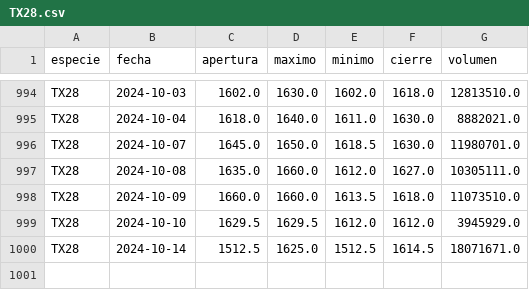
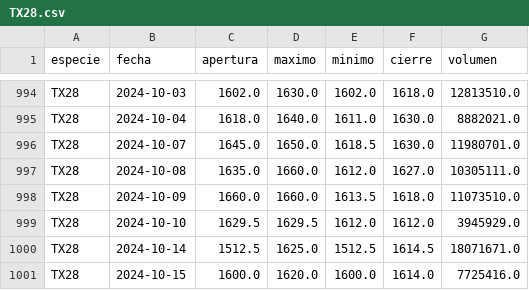
Before and after one commit to botjumbo/ratios-argy, a CSV file: docs/TX28.csv, drawn as a sheet; only a part is shown, gaps mark what is left out; the diff names each change by its address in the sheet, - before the commit and + after, or states it on an @@ line.

Commit message:
Actualización de datos para TX28.csv

```diff
--- a/docs/TX28.csv
+++ b/docs/TX28.csv
+row 1001: TX28 | 2024-10-15 | 1600.0 | 1620.0 | 1600.0 | 1614.0 | 7725416.0
```
